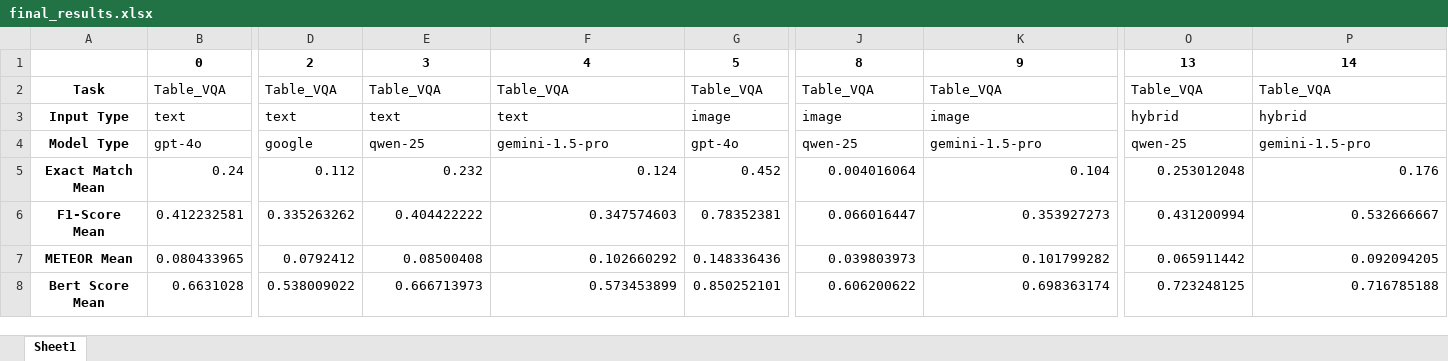
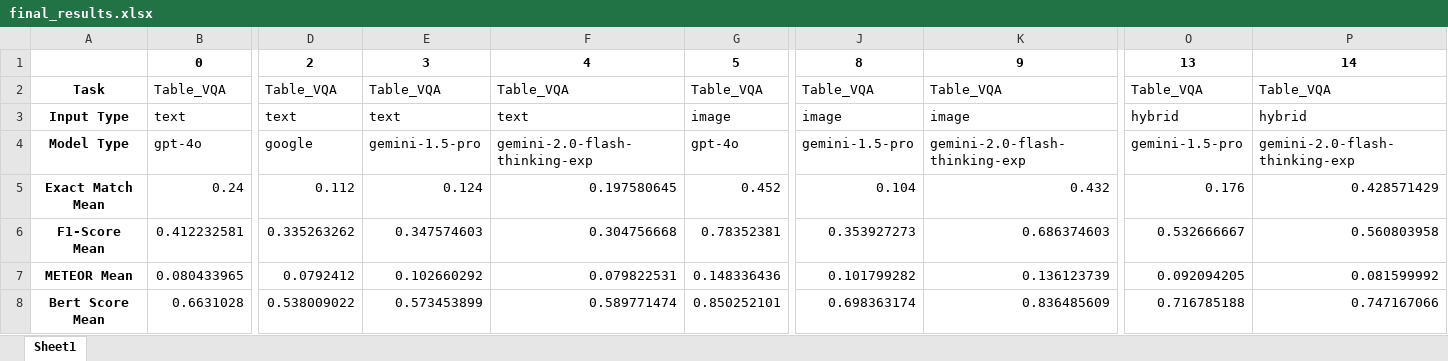
Before and after one commit to emrekuruu/VRAG, an Excel workbook: Evaluation/Generation/final_results.xlsx, sheet Sheet1, drawn as a sheet; only a part is shown, gaps mark what is left out; values as stored, in another font and other column widths than the file's, no borders; the diff names each change by its address in the sheet, - before the commit and + after, or states it on an @@ line.

Commit message:
feat: add google flash 2.0 thinking mode

```diff
--- a/Evaluation/Generation/final_results.xlsx (sheet Sheet1)
+++ b/Evaluation/Generation/final_results.xlsx (sheet Sheet1)
-E4: qwen-25
+E4: gemini-1.5-pro
-F4: gemini-1.5-pro
+F4: gemini-2.0-flash-thinking-exp
-J4: qwen-25
+J4: gemini-1.5-pro
-K4: gemini-1.5-pro
+K4: gemini-2.0-flash-thinking-exp
-O4: qwen-25
+O4: gemini-1.5-pro
-P4: gemini-1.5-pro
+P4: gemini-2.0-flash-thinking-exp
-E5: 0.232
+E5: 0.124
-F5: 0.124
+F5: 0.197580645
-J5: 0.004016064
+J5: 0.104
-K5: 0.104
+K5: 0.432
-O5: 0.253012048
+O5: 0.176
-P5: 0.176
+P5: 0.428571429
-E6: 0.404422222
+E6: 0.347574603
-F6: 0.347574603
+F6: 0.304756668
-J6: 0.066016447
+J6: 0.353927273
-K6: 0.353927273
+K6: 0.686374603
-O6: 0.431200994
+O6: 0.532666667
-P6: 0.532666667
+P6: 0.560803958
-E7: 0.08500408
+E7: 0.102660292
-F7: 0.102660292
+F7: 0.079822531
-J7: 0.039803973
+J7: 0.101799282
-K7: 0.101799282
+K7: 0.136123739
-O7: 0.065911442
+O7: 0.092094205
-P7: 0.092094205
+P7: 0.081599992
-E8: 0.666713973
+E8: 0.573453899
-F8: 0.573453899
+F8: 0.589771474
-J8: 0.606200622
+J8: 0.698363174
-K8: 0.698363174
+K8: 0.836485609
-O8: 0.723248125
+O8: 0.716785188
-P8: 0.716785188
+P8: 0.747167066
```
Also changed, not shown: 23 other files.
